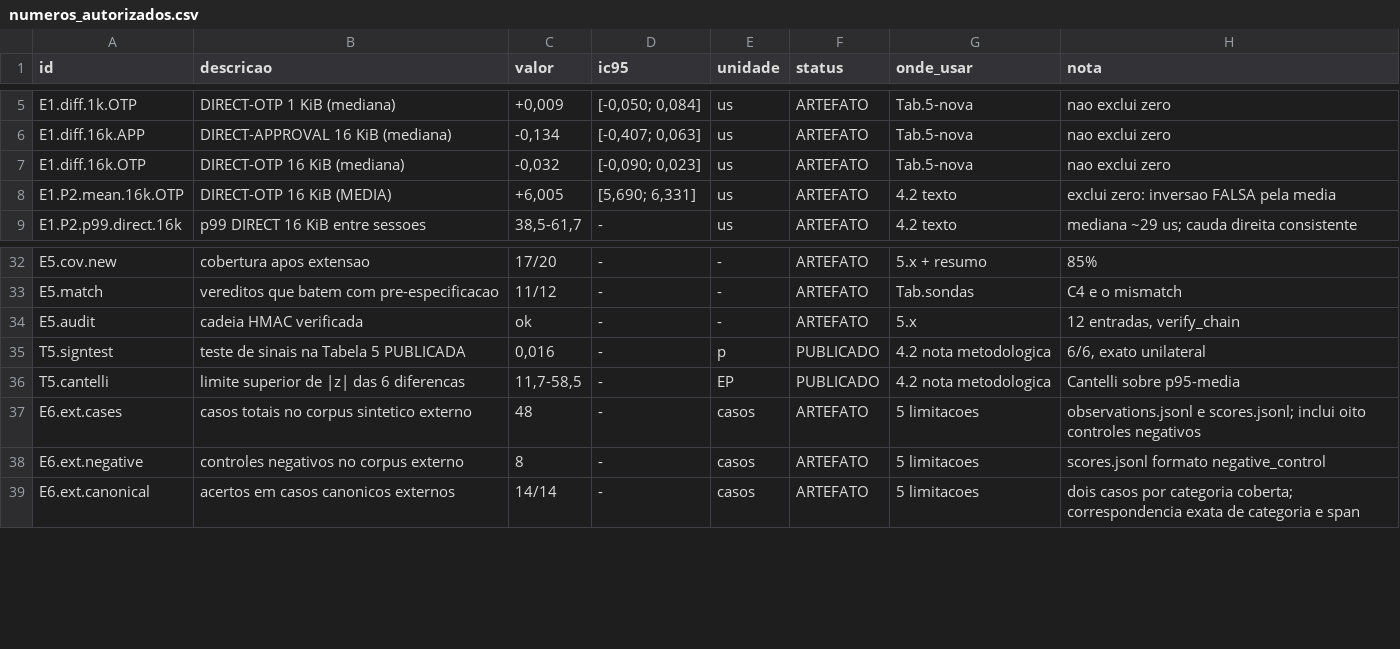
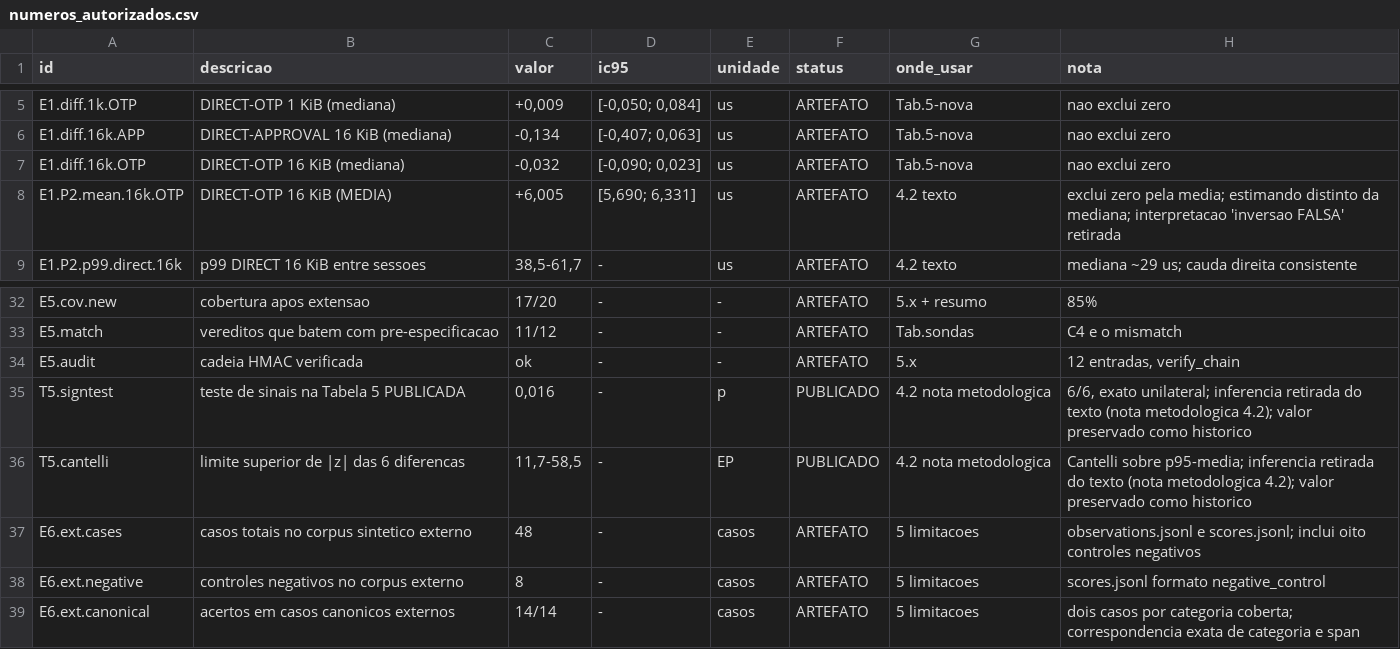
Before and after one commit to pealmeida/sovereign-vault, a CSV file: docs/thesis/evidence/v2/numeros_autorizados.csv, drawn as a sheet; only a part is shown, gaps mark what is left out.

```diff
--- a/docs/thesis/evidence/v2/numeros_autorizados.csv
+++ b/docs/thesis/evidence/v2/numeros_autorizados.csv
@@ -7,3 +7,3 @@ E1.diff.16k.APP,DIRECT-APPROVAL 16 KiB (mediana),"-0,134","[-0,407; 0,063]",us,A
 E1.diff.16k.OTP,DIRECT-OTP 16 KiB (mediana),"-0,032","[-0,090; 0,023]",us,ARTEFATO,Tab.5-nova,nao exclui zero
-E1.P2.mean.16k.OTP,DIRECT-OTP 16 KiB (MEDIA),"+6,005","[5,690; 6,331]",us,ARTEFATO,4.2 texto,exclui zero: inversao FALSA pela media
+E1.P2.mean.16k.OTP,DIRECT-OTP 16 KiB (MEDIA),"+6,005","[5,690; 6,331]",us,ARTEFATO,4.2 texto,exclui zero pela media; estimando distinto da mediana; interpretacao 'inversao FALSA' retirada
 E1.P2.p99.direct.16k,p99 DIRECT 16 KiB entre sessoes,"38,5-61,7",-,us,ARTEFATO,4.2 texto,mediana ~29 us; cauda direita consistente
@@ -34,4 +34,4 @@ E5.match,vereditos que batem com pre-especificacao,11/12,-,-,ARTEFATO,Tab.sondas
 E5.audit,cadeia HMAC verificada,ok,-,-,ARTEFATO,5.x,"12 entradas, verify_chain"
-T5.signtest,teste de sinais na Tabela 5 PUBLICADA,"0,016",-,p,PUBLICADO,4.2 nota metodologica,"6/6, exato unilateral"
-T5.cantelli,limite superior de |z| das 6 diferencas,"11,7-58,5",-,EP,PUBLICADO,4.2 nota metodologica,Cantelli sobre p95-media
+T5.signtest,teste de sinais na Tabela 5 PUBLICADA,"0,016",-,p,PUBLICADO,4.2 nota metodologica,"6/6, exato unilateral; inferencia retirada do texto (nota metodologica 4.2); valor preservado como historico"
+T5.cantelli,limite superior de |z| das 6 diferencas,"11,7-58,5",-,EP,PUBLICADO,4.2 nota metodologica,Cantelli sobre p95-media; inferencia retirada do texto (nota metodologica 4.2); valor preservado como historico
 E6.ext.cases,casos totais no corpus sintetico externo,48,-,casos,ARTEFATO,5 limitacoes,observations.jsonl e scores.jsonl; inclui oito controles negativos
```
Also changed, not shown: 8 other files.
